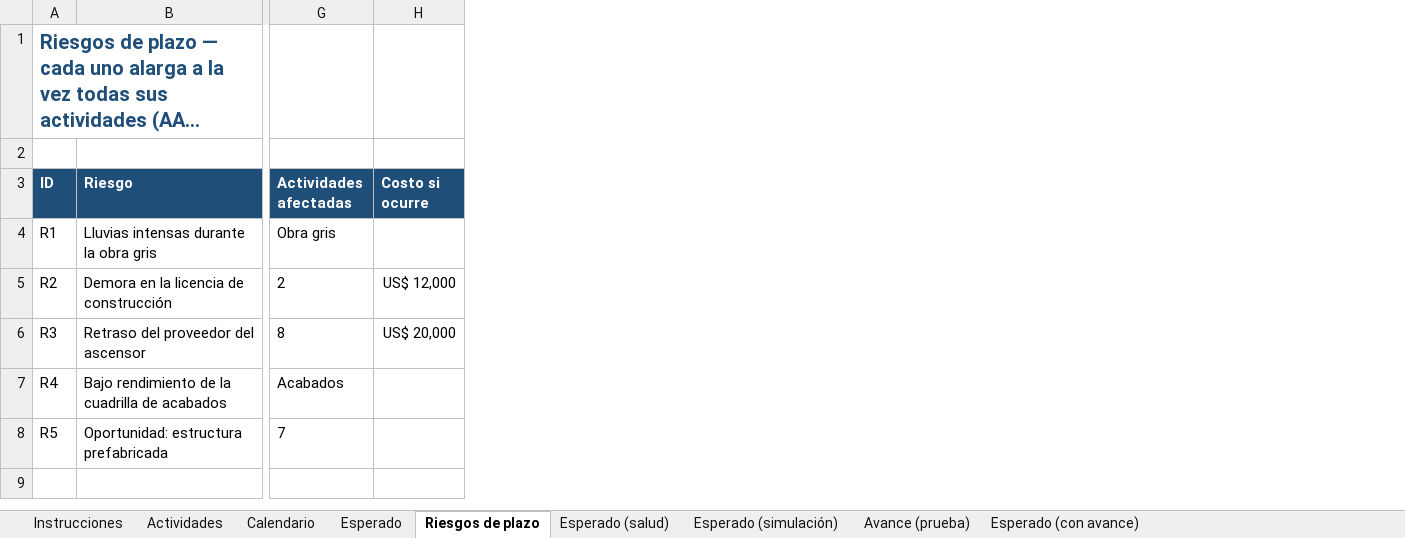
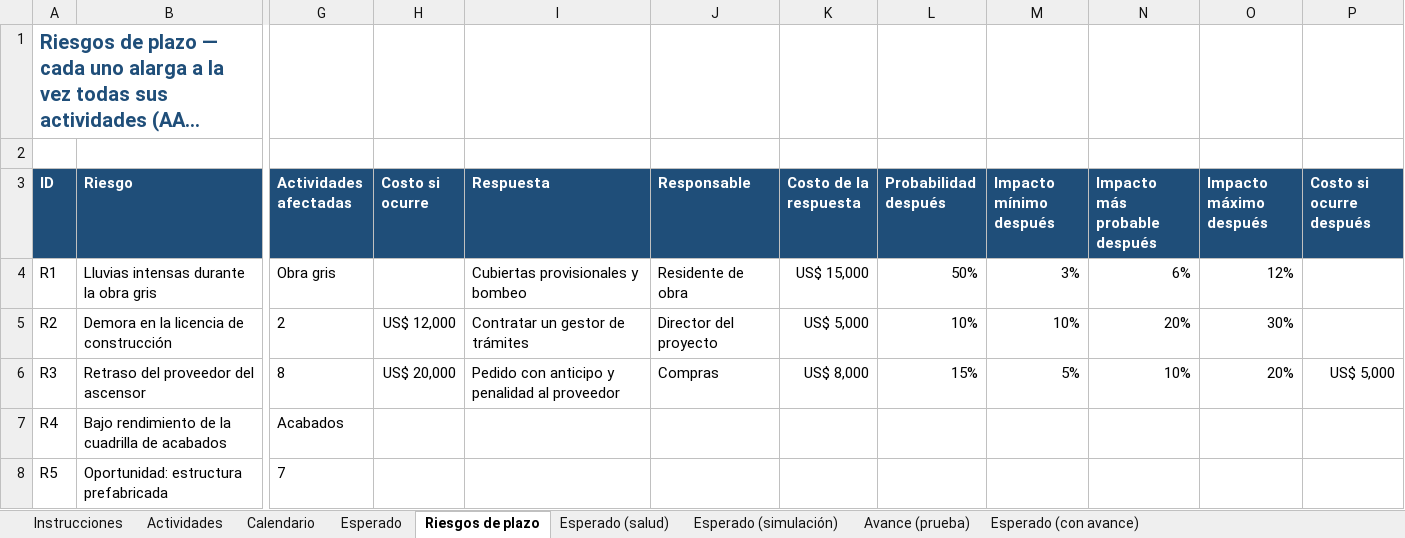
Before and after one commit to danalejo9/riesgo-Montecarlo-excel, an Excel workbook: ejemplos/demo-cronograma.xlsx, sheet Riesgos de plazo, drawn as a sheet; only a part is shown, gaps mark what is left out; long unchanged cells end in …; values as stored, in another font and other column widths than the file's, no borders; the diff names each change by its address in the sheet, - before the commit and + after, or states it on an @@ line.

```diff
--- a/ejemplos/demo-cronograma.xlsx (sheet Riesgos de plazo)
+++ b/ejemplos/demo-cronograma.xlsx (sheet Riesgos de plazo)
+column I (Respuesta), rows 4-6: Cubiertas provisionales y bombeo | Contratar un gestor de trámites | Pedido con anticipo y penalidad al proveedor
+column J (Responsable), rows 4-6: Residente de obra | Director del proyecto | Compras
+column K (Costo de la respuesta), rows 4-6: US$ 15,000 | US$ 5,000 | US$ 8,000
+column L (Probabilidad después), rows 4-6: 50% | 10% | 15%
+column M (Impacto mínimo después), rows 4-6: 3% | 10% | 5%
+column N (Impacto más probable después), rows 4-6: 6% | 20% | 10%
+column O (Impacto máximo después), rows 4-6: 12% | 30% | 20%
+column P (Costo si ocurre después), row 6: US$ 5,000
```
Also changed, not shown: 17 other files.
